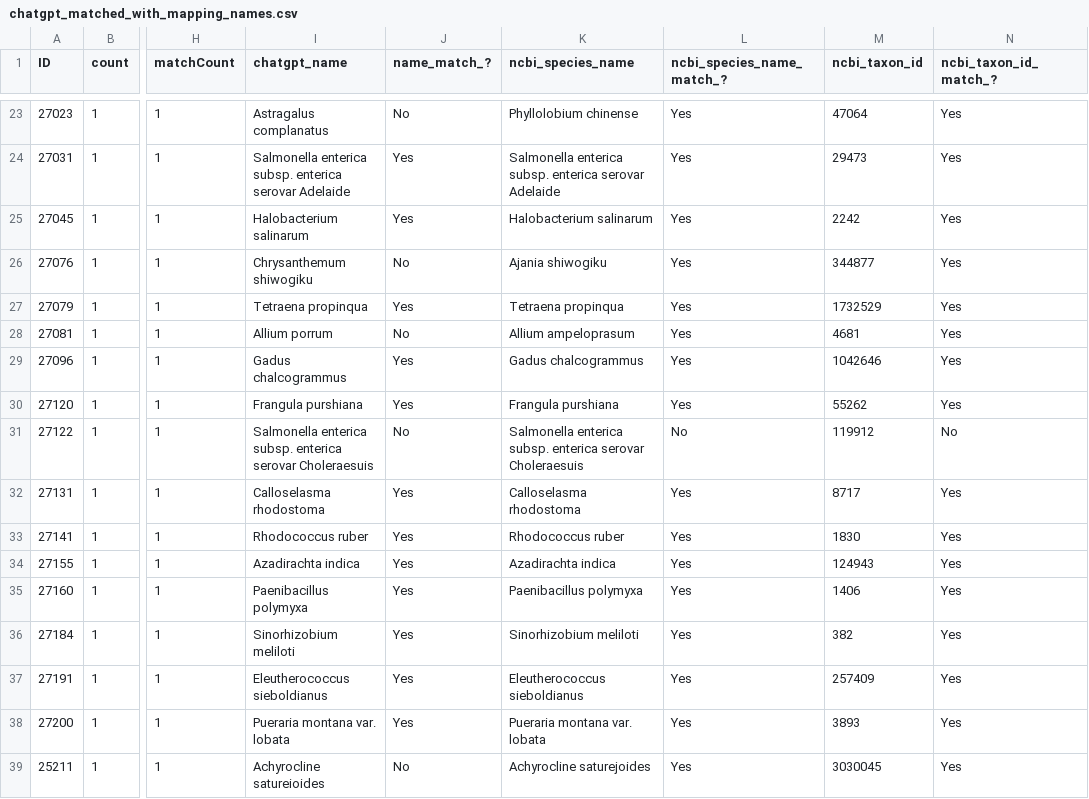
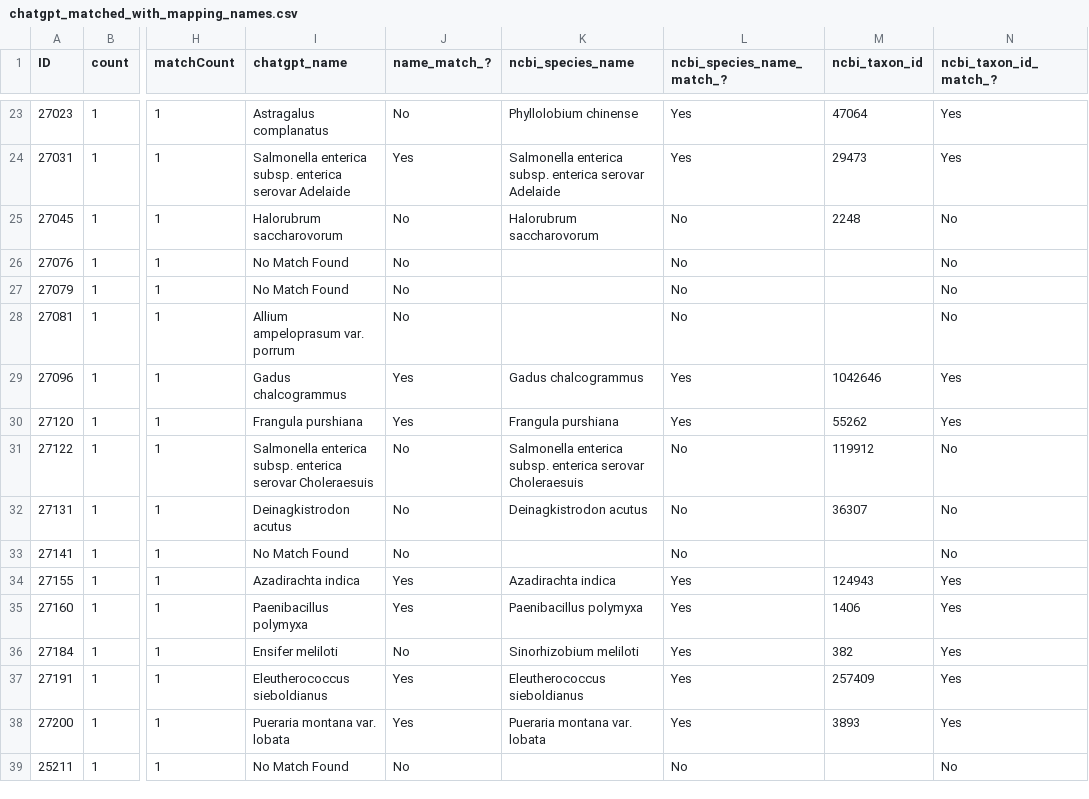
Before and after one commit to glygener/llm-metadata-mapping, a CSV file: species/data/with mapping names/chatgpt_matched_with_mapping_names.csv, drawn as a sheet; only a part is shown, gaps mark what is left out; the diff covers the shown part only; the diff names each change by its address in the sheet, - before the commit and + after, or states it on an @@ line.

```diff
--- a/species/data/with mapping names/chatgpt_matched_with_mapping_names.csv
+++ b/species/data/with mapping names/chatgpt_matched_with_mapping_names.csv
-I25 (chatgpt_name): Halobacterium salinarum
+I25 (chatgpt_name): Halorubrum saccharovorum
-J25 (name_match_?): Yes
+J25 (name_match_?): No
-K25 (ncbi_species_name): Halobacterium salinarum
+K25 (ncbi_species_name): Halorubrum saccharovorum
-L25:L28 (ncbi_species_name_match_?): Yes
+L25:L28 (ncbi_species_name_match_?): No
-M25 (ncbi_taxon_id): 2242
+M25 (ncbi_taxon_id): 2248
-N25:N28 (ncbi_taxon_id_match_?): Yes
+N25:N28 (ncbi_taxon_id_match_?): No
-I26 (chatgpt_name): Chrysanthemum shiwogiku
+I26 (chatgpt_name): No Match Found
-K26 (ncbi_species_name): Ajania shiwogiku
+K26 (ncbi_species_name): (empty)
-M26 (ncbi_taxon_id): 344877
+M26 (ncbi_taxon_id): (empty)
-I27 (chatgpt_name): Tetraena propinqua
+I27 (chatgpt_name): No Match Found
-J27 (name_match_?): Yes
+J27 (name_match_?): No
-K27 (ncbi_species_name): Tetraena propinqua
+K27 (ncbi_species_name): (empty)
-M27 (ncbi_taxon_id): 1732529
+M27 (ncbi_taxon_id): (empty)
-I28 (chatgpt_name): Allium porrum
+I28 (chatgpt_name): Allium ampeloprasum var. porrum
-K28 (ncbi_species_name): Allium ampeloprasum
+K28 (ncbi_species_name): (empty)
-M28 (ncbi_taxon_id): 4681
+M28 (ncbi_taxon_id): (empty)
-I32 (chatgpt_name): Calloselasma rhodostoma
+I32 (chatgpt_name): Deinagkistrodon acutus
-J32:J33 (name_match_?): Yes
+J32:J33 (name_match_?): No
-K32 (ncbi_species_name): Calloselasma rhodostoma
+K32 (ncbi_species_name): Deinagkistrodon acutus
-L32:L33 (ncbi_species_name_match_?): Yes
+L32:L33 (ncbi_species_name_match_?): No
-M32 (ncbi_taxon_id): 8717
+M32 (ncbi_taxon_id): 36307
-N32:N33 (ncbi_taxon_id_match_?): Yes
+N32:N33 (ncbi_taxon_id_match_?): No
-I33 (chatgpt_name): Rhodococcus ruber
+I33 (chatgpt_name): No Match Found
-K33 (ncbi_species_name): Rhodococcus ruber
+K33 (ncbi_species_name): (empty)
-M33 (ncbi_taxon_id): 1830
+M33 (ncbi_taxon_id): (empty)
-I36 (chatgpt_name): Sinorhizobium meliloti
+I36 (chatgpt_name): Ensifer meliloti
-J36 (name_match_?): Yes
+J36 (name_match_?): No
-I39 (chatgpt_name): Achyrocline satureioides
+I39 (chatgpt_name): No Match Found
-K39 (ncbi_species_name): Achyrocline saturejoides
+K39 (ncbi_species_name): (empty)
-L39 (ncbi_species_name_match_?): Yes
+L39 (ncbi_species_name_match_?): No
-M39 (ncbi_taxon_id): 3030045
+M39 (ncbi_taxon_id): (empty)
-N39 (ncbi_taxon_id_match_?): Yes
+N39 (ncbi_taxon_id_match_?): No
```
Also changed, not shown: 64 edited cells elsewhere in this file, 2 other files.
